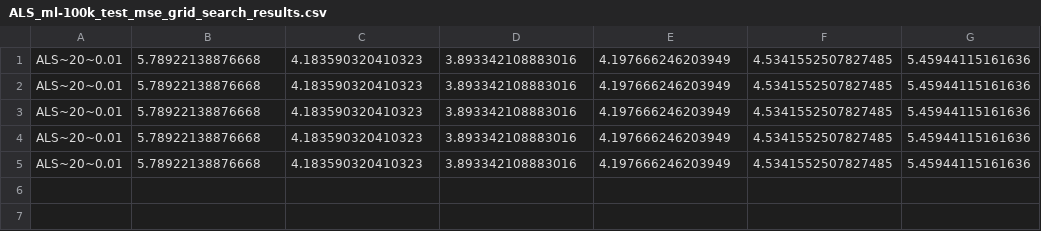
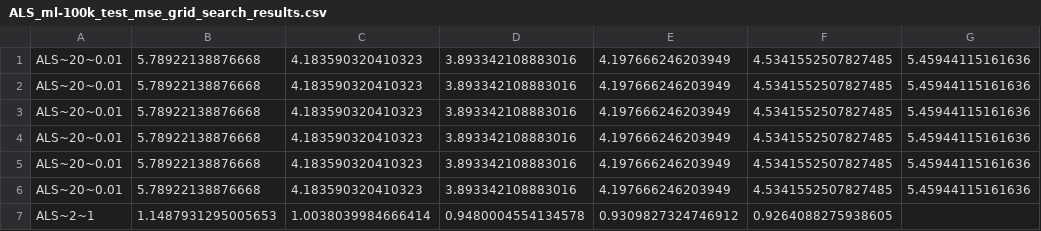
Before and after one commit to dacowan2/RecSys-final, a CSV file: results_als_ml-100k/ALS_ml-100k_test_mse_grid_search_results.csv, drawn as a sheet; the diff names each change by its address in the sheet, - before the commit and + after, or states it on an @@ line.

```diff
--- a/results_als_ml-100k/ALS_ml-100k_test_mse_grid_search_results.csv
+++ b/results_als_ml-100k/ALS_ml-100k_test_mse_grid_search_results.csv
+row 6: ALS~20~0.01 | 5.78922138876668 | 4.183590320410323 | 3.893342108883016 | 4.197666246203949 | 4.5341552507827485 | 5.45944115161636
+row 7: ALS~2~1 | 1.1487931295005653 | 1.0038039984666414 | 0.9480004554134578 | 0.9309827324746912 | 0.9264088275938605
```
Also changed, not shown: results_als_ml-100k/ALS_ml-100k_train_mse_grid_search_results.csv, 23 other files.
